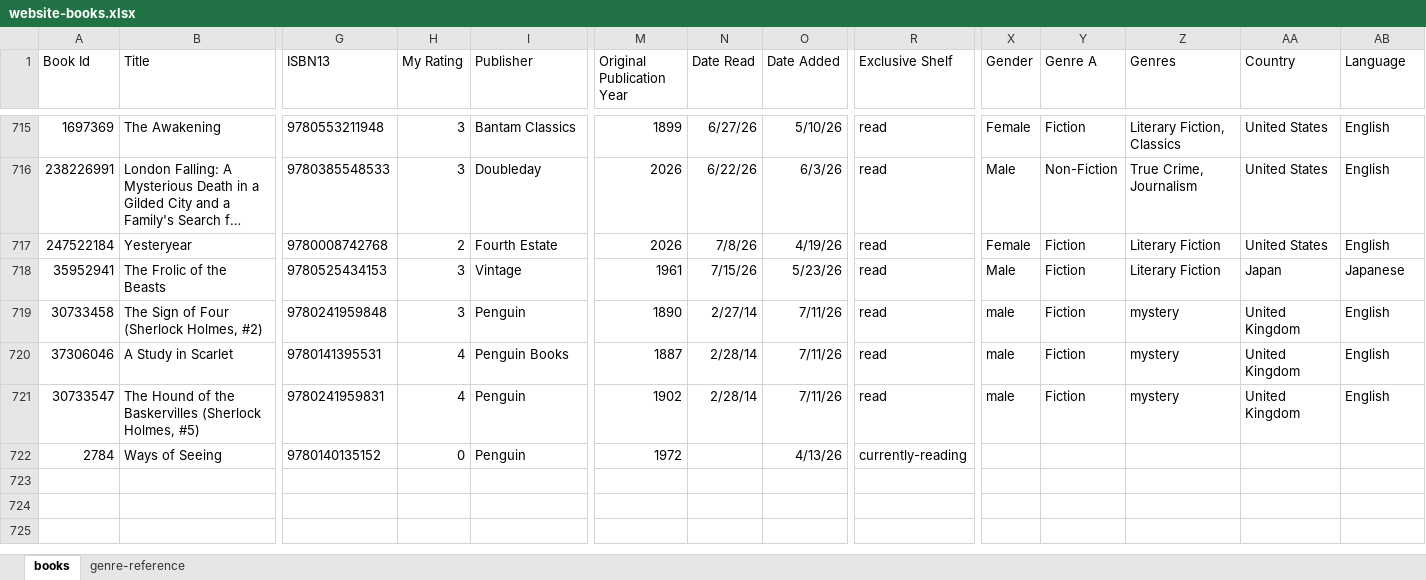
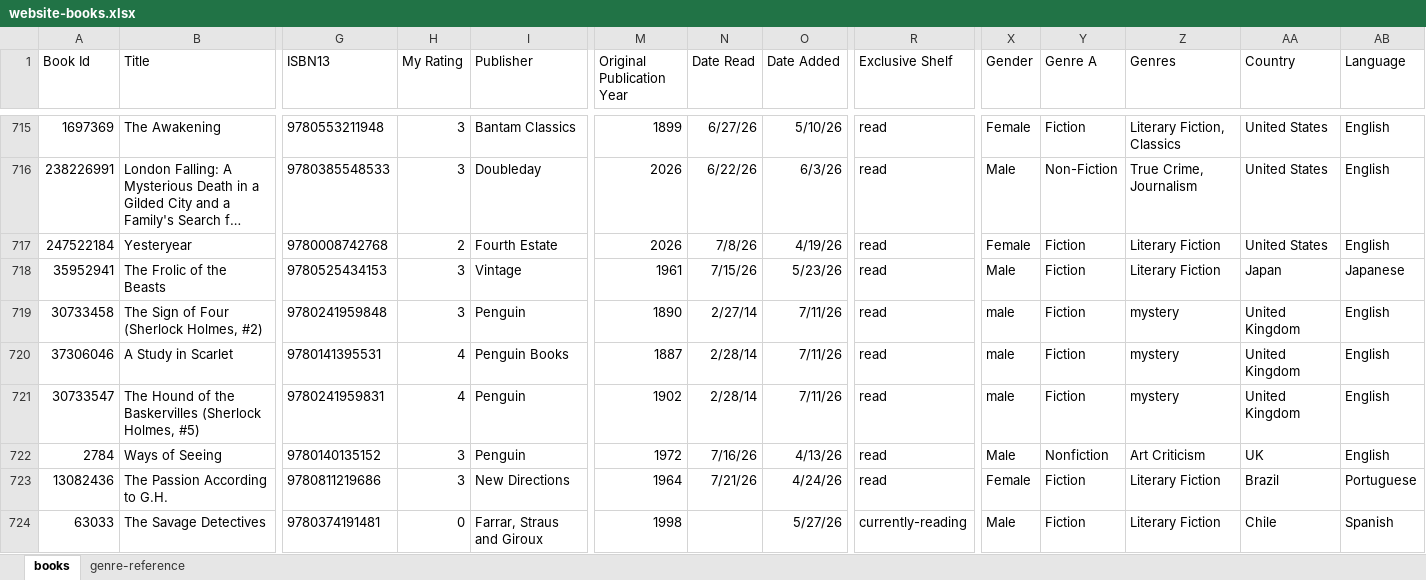
Before and after one commit to SaturdaysinthePark/a-book-in-the-hand, an Excel workbook: book-analysis/website-books.xlsx, sheet books, drawn as a sheet; only a part is shown, gaps mark what is left out; long unchanged cells end in …; values as stored, in another font and other column widths than the file's, no borders; rows hold the shown columns only; the diff names each change by its address in the sheet, - before the commit and + after, or states it on an @@ line.

```diff
--- a/book-analysis/website-books.xlsx (sheet books)
+++ b/book-analysis/website-books.xlsx (sheet books)
-H722 (My Rating): 0
+H722 (My Rating): 3
-N722 (Date Read): (empty)
+N722 (Date Read): 7/16/26
-R722 (Exclusive Shelf): currently-reading
+R722 (Exclusive Shelf): read
-X722 (Gender): (empty)
+X722 (Gender): Male
-Y722 (Genre A): (empty)
+Y722 (Genre A): Nonfiction
-Z722 (Genres): (empty)
+Z722 (Genres): Art Criticism
-AA722 (Country): (empty)
+AA722 (Country): UK
-AB722 (Language): (empty)
+AB722 (Language): English
+row 723: 13082436 | The Passion According to G.H. | 9780811219686 | 3 | New Directions | 1964 | 7/21/26 | 4/24/26 | read | Female | Fiction | Literary Fiction | Brazil | Portuguese
+row 724: 63033 | The Savage Detectives | 9780374191481 | 0 | Farrar, Straus and Giroux | 1998 |  | 5/27/26 | currently-reading | Male | Fiction | Literary Fiction | Chile | Spanish
```
Also changed, not shown: 3 other files.
